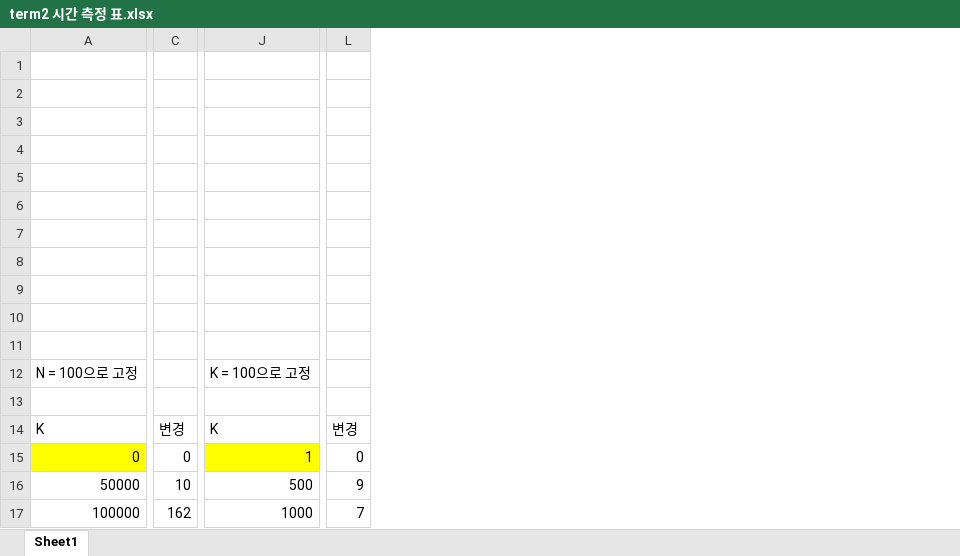
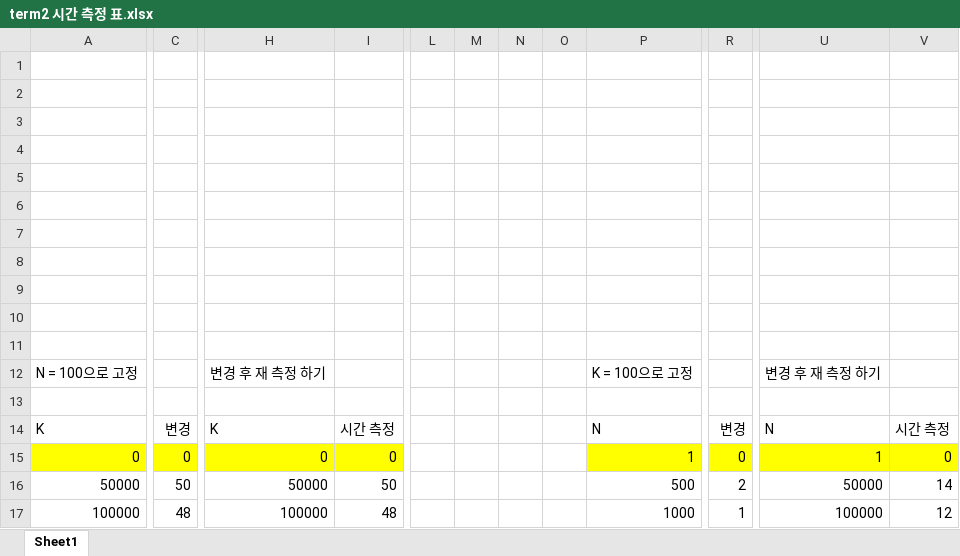
Before and after one commit to yutan0565/ds202002, an Excel workbook: TermProject/term2 시간 측정 표.xlsx, sheet Sheet1, drawn as a sheet; only a part is shown, gaps mark what is left out; values as stored, in another font and other column widths than the file's, no borders; charts and pictures not drawn; removed rows and columns are numbered as before the commit, all else as after; the diff covers the shown part only; the diff names each change by its address in the sheet, - before the commit and + after, or states it on an @@ line.

```diff
--- a/TermProject/term2 시간 측정 표.xlsx (sheet Sheet1)
+++ b/TermProject/term2 시간 측정 표.xlsx (sheet Sheet1)
-column C, rows 14-17: 변경 | 0 | 10 | 162
+column C, rows 14-17: 변경 | 0 | 50 | 48
+column H, rows 12-17: 변경 후 재 측정 하기 |  | K | 0 | 50000 | 100000
+column I, rows 14-17: 시간 측정 | 0 | 50 | 48
+column L, empty
+column M, empty
+column N, empty
+column O, empty
-column L, rows 14-17: 변경 | 0 | 9 | 7
+column R, rows 14-17: 변경 | 0 | 2 | 1
+column U, rows 12-17: 변경 후 재 측정 하기 |  | N | 1 | 50000 | 100000
+column V, rows 14-17: 시간 측정 | 0 | 14 | 12
-P14: K
+P14: N
```
Also changed, not shown: 2 added columns elsewhere in this sheet, charts or pictures, 14 other files.
